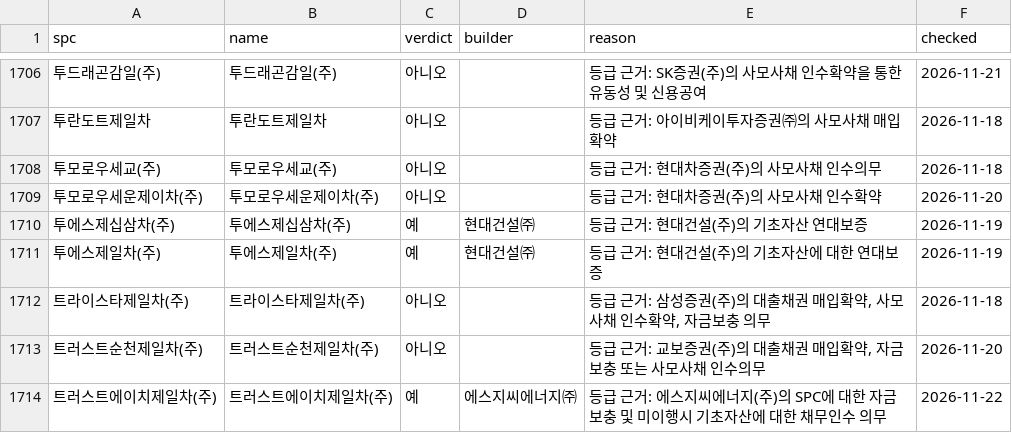
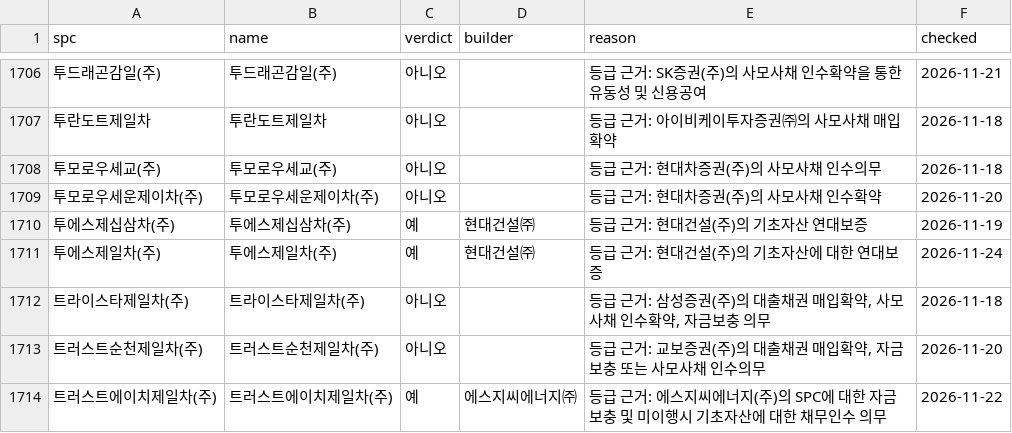
Before and after one commit to goldsohnmin-alt/spc_rates, a CSV file: state/spc_db.csv, drawn as a sheet; only a part is shown, gaps mark what is left out; the diff covers the shown part only.

```diff
--- a/state/spc_db.csv
+++ b/state/spc_db.csv
@@ -1710,3 +1710,3 @@
 투에스제십삼차(주),투에스제십삼차(주),예,현대건설㈜,등급 근거: 현대건설(주)의 기초자산 연대보증,2026-11-19
-투에스제일차(주),투에스제일차(주),예,현대건설㈜,등급 근거: 현대건설(주)의 기초자산에 대한 연대보증,2026-11-19
+투에스제일차(주),투에스제일차(주),예,현대건설㈜,등급 근거: 현대건설(주)의 기초자산에 대한 연대보증,2026-11-24
 트라이스타제일차(주),트라이스타제일차(주),아니오,,"등급 근거: 삼성증권(주)의 대출채권 매입확약, 사모사채 인수확약, 자금보충 의무",2026-11-18
```
Also changed, not shown: 7 edited cells elsewhere in this file, 5 other files.
